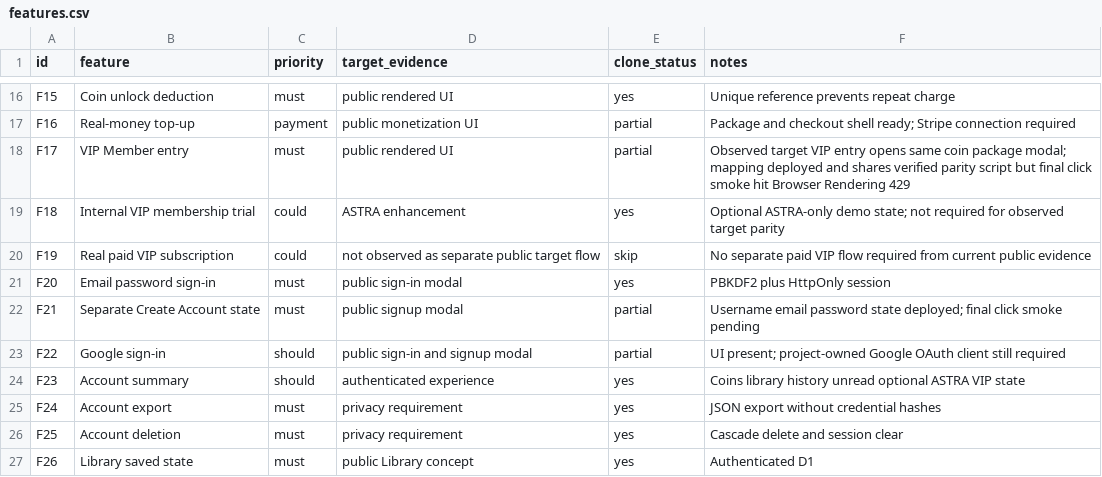
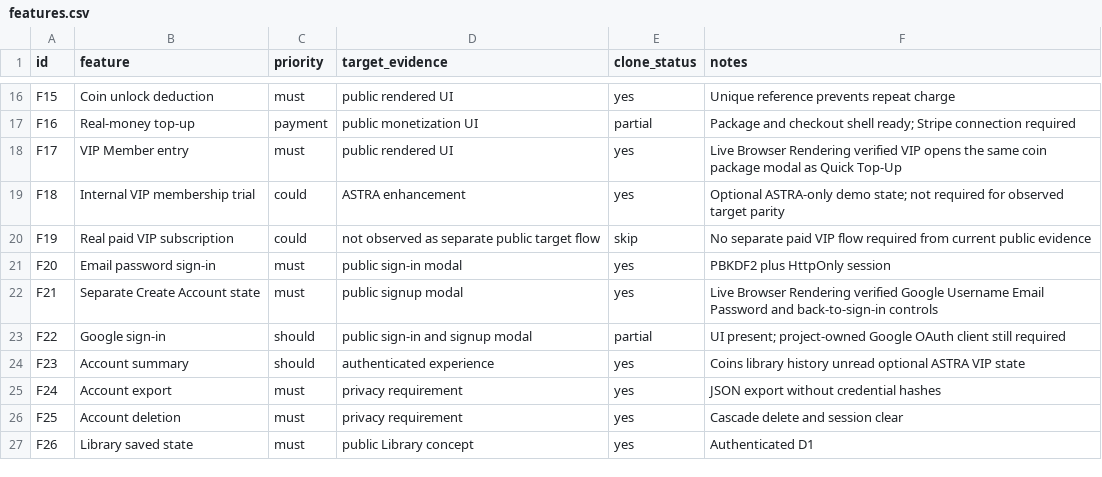
Before and after one commit to anuchit1tube168-cmd/vite-react-template, a CSV file: astra-read/replica/features.csv, drawn as a sheet; only a part is shown, gaps mark what is left out.

Commit message:
mark live-verified VIP coin flow and create-account state

```diff
--- a/astra-read/replica/features.csv
+++ b/astra-read/replica/features.csv
@@ -17,3 +17,3 @@ F15,Coin unlock deduction,must,public rendered UI,yes,Unique reference prevents
 F16,Real-money top-up,payment,public monetization UI,partial,Package and checkout shell ready; Stripe connection required
-F17,VIP Member entry,must,public rendered UI,partial,Observed target VIP entry opens same coin package modal; mapping deployed and shares verified parity script but final click smoke hit Browser Rendering 429
+F17,VIP Member entry,must,public rendered UI,yes,Live Browser Rendering verified VIP opens the same coin package modal as Quick Top-Up
 F18,Internal VIP membership trial,could,ASTRA enhancement,yes,Optional ASTRA-only demo state; not required for observed target parity
@@ -21,3 +21,3 @@ F19,Real paid VIP subscription,could,not observed as separate public target flow
 F20,Email password sign-in,must,public sign-in modal,yes,PBKDF2 plus HttpOnly session
-F21,Separate Create Account state,must,public signup modal,partial,Username email password state deployed; final click smoke pending
+F21,Separate Create Account state,must,public signup modal,yes,Live Browser Rendering verified Google Username Email Password and back-to-sign-in controls
 F22,Google sign-in,should,public sign-in and signup modal,partial,UI present; project-owned Google OAuth client still required
```
